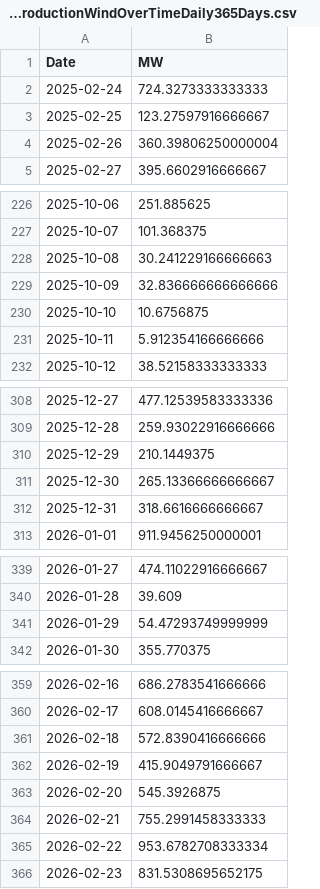
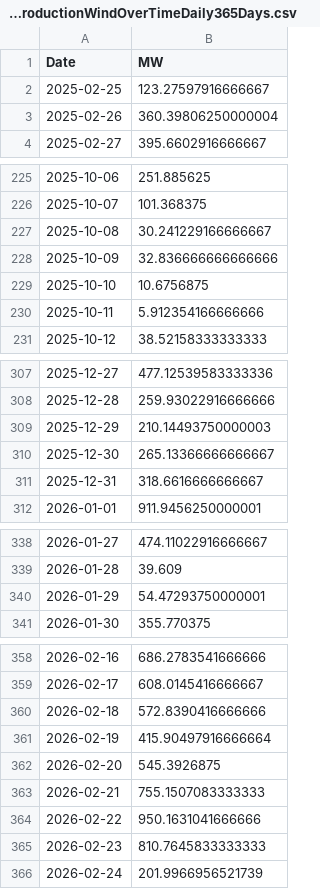
Before and after one commit to tbuytaer/OPENGOV_BE, a CSV file: data/data_bewerkt/energy/energyProductionWindOverTimeDaily365Days.csv, drawn as a sheet; only a part is shown, gaps mark what is left out.

```diff
--- a/data/data_bewerkt/energy/energyProductionWindOverTimeDaily365Days.csv
+++ b/data/data_bewerkt/energy/energyProductionWindOverTimeDaily365Days.csv
@@ -1,3 +1,2 @@
 Date,MW
-2025-02-24,724.3273333333333
 2025-02-25,123.27597916666667
@@ -227,3 +226,3 @@ Date,MW
 2025-10-07,101.368375
-2025-10-08,30.241229166666663
+2025-10-08,30.241229166666667
 2025-10-09,32.836666666666666
@@ -309,3 +308,3 @@ Date,MW
 2025-12-28,259.93022916666666
-2025-12-29,210.1449375
+2025-12-29,210.14493750000003
 2025-12-30,265.13366666666667
@@ -340,3 +339,3 @@ Date,MW
 2026-01-28,39.609
-2026-01-29,54.47293749999999
+2026-01-29,54.47293750000001
 2026-01-30,355.770375
@@ -361,6 +360,7 @@ Date,MW
 2026-02-18,572.8390416666666
-2026-02-19,415.9049791666667
+2026-02-19,415.90497916666664
 2026-02-20,545.3926875
-2026-02-21,755.2991458333333
-2026-02-22,953.6782708333334
-2026-02-23,831.5308695652175
+2026-02-21,755.1507083333333
+2026-02-22,950.1631041666666
+2026-02-23,810.7645833333333
+2026-02-24,201.9966956521739
```
Also changed, not shown: data/data_bewerkt/energy/energyProductionWindOverTimeDaily.csv, data/data_bewerkt/energy/energyProductionWindOverTimeMonthly.csv, 28 other files.
